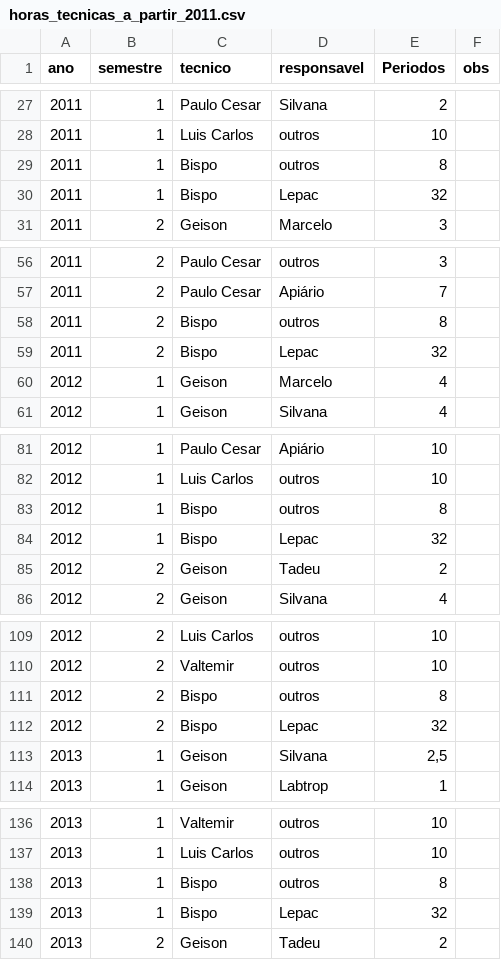
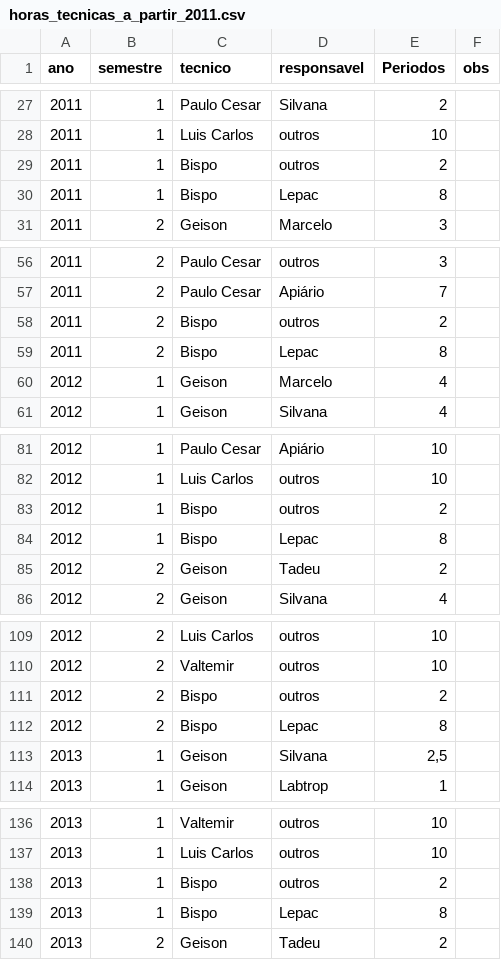
Before and after one commit to piklprado/DeptoEcologia, a CSV file: docs/dados/horas_tecnicas_a_partir_2011.csv, drawn as a sheet; only a part is shown, gaps mark what is left out; the diff covers the shown part only.

```diff
--- a/docs/dados/horas_tecnicas_a_partir_2011.csv
+++ b/docs/dados/horas_tecnicas_a_partir_2011.csv
@@ -28,4 +28,4 @@ ano;semestre;tecnico;responsavel;Periodos;obs
 2011;1;Luis Carlos;outros;10;
-2011;1;Bispo;outros;8;
-2011;1;Bispo;Lepac;32;
+2011;1;Bispo;outros;2;
+2011;1;Bispo;Lepac;8;
 2011;2;Geison;Marcelo;3;
@@ -57,4 +57,4 @@ ano;semestre;tecnico;responsavel;Periodos;obs
 2011;2;Paulo Cesar;Apiário;7;
-2011;2;Bispo;outros;8;
-2011;2;Bispo;Lepac;32;
+2011;2;Bispo;outros;2;
+2011;2;Bispo;Lepac;8;
 2012;1;Geison;Marcelo;4;
@@ -82,4 +82,4 @@ ano;semestre;tecnico;responsavel;Periodos;obs
 2012;1;Luis Carlos;outros;10;
-2012;1;Bispo;outros;8;
-2012;1;Bispo;Lepac;32;
+2012;1;Bispo;outros;2;
+2012;1;Bispo;Lepac;8;
 2012;2;Geison;Tadeu;2;
@@ -110,4 +110,4 @@ ano;semestre;tecnico;responsavel;Periodos;obs
 2012;2;Valtemir;outros;10;
-2012;2;Bispo;outros;8;
-2012;2;Bispo;Lepac;32;
+2012;2;Bispo;outros;2;
+2012;2;Bispo;Lepac;8;
 2013;1;Geison;Silvana;2,5;
@@ -137,4 +137,4 @@ ano;semestre;tecnico;responsavel;Periodos;obs
 2013;1;Luis Carlos;outros;10;
-2013;1;Bispo;outros;8;
-2013;1;Bispo;Lepac;32;
+2013;1;Bispo;outros;2;
+2013;1;Bispo;Lepac;8;
 2013;2;Geison;Tadeu;2;
```
Also changed, not shown: 16 edited cells elsewhere in this file, docs/dados/propHoras.csv, docs/dados/propHorasTotal.csv, 1 other file.
